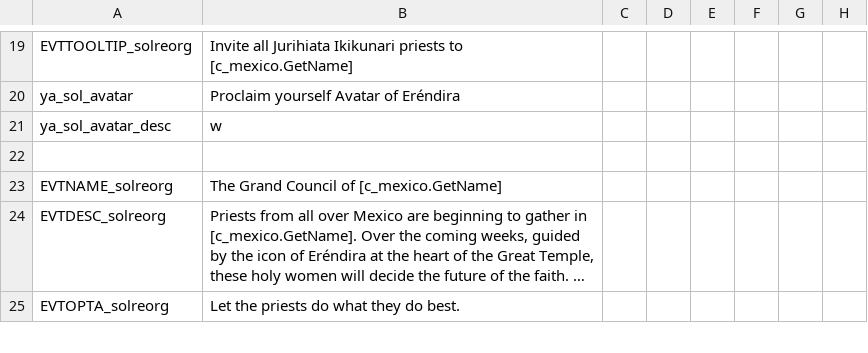
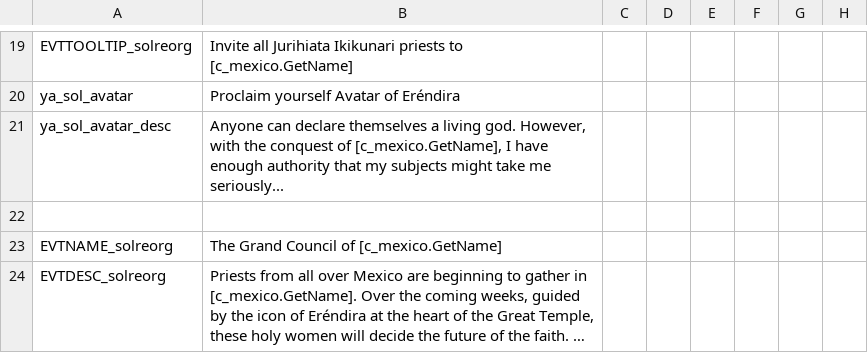
Before and after one commit to Wofi/ya_submod, a CSV file: localisation/ya_sol_localisation.csv, drawn as a sheet; only a part is shown, gaps mark what is left out; the shorter side is filled out with more unchanged rows; long unchanged cells end in …; the diff names each change by its address in the sheet, - before the commit and + after, or states it on an @@ line.

Commit message:
why didnt i commit this

```diff
--- a/localisation/ya_sol_localisation.csv
+++ b/localisation/ya_sol_localisation.csv
-B21: w
+B21: Anyone can declare themselves a living god. However, with the conquest of [c_mexico.GetName], I have enough authority that my subjects might take me seriously...
```
